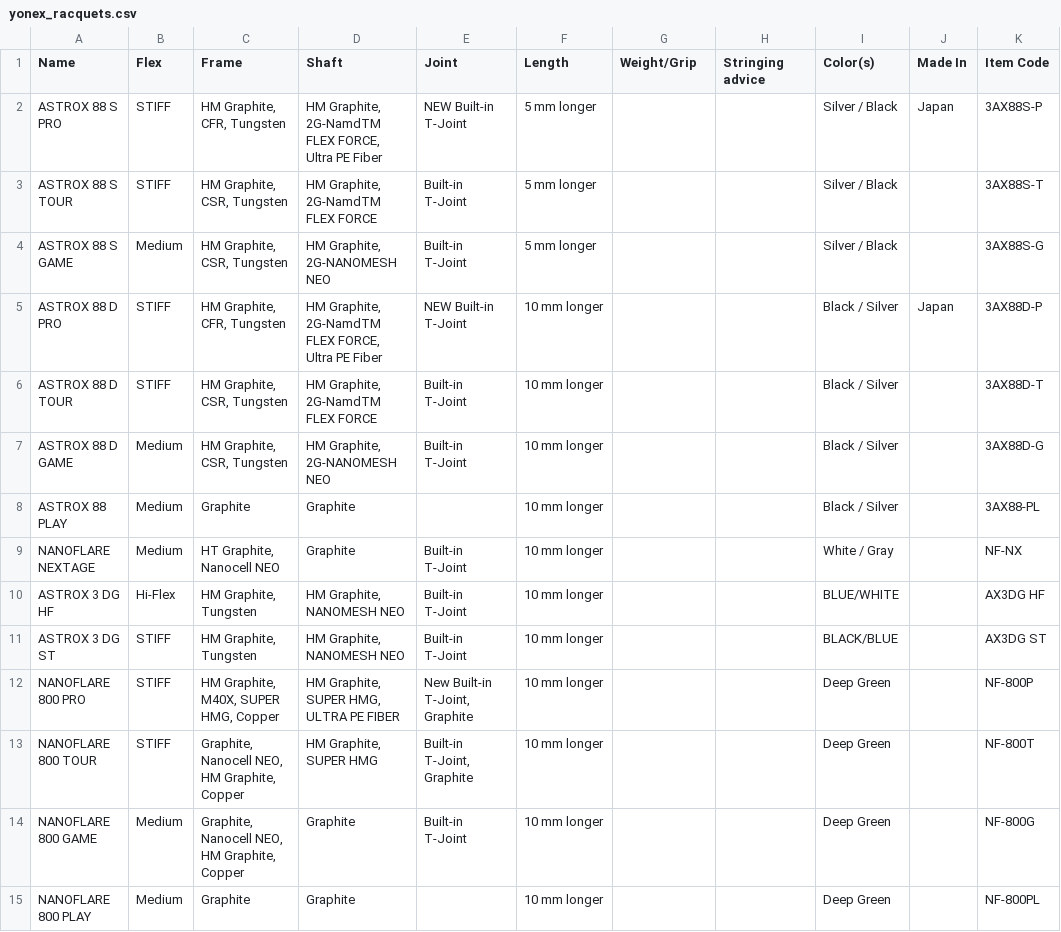
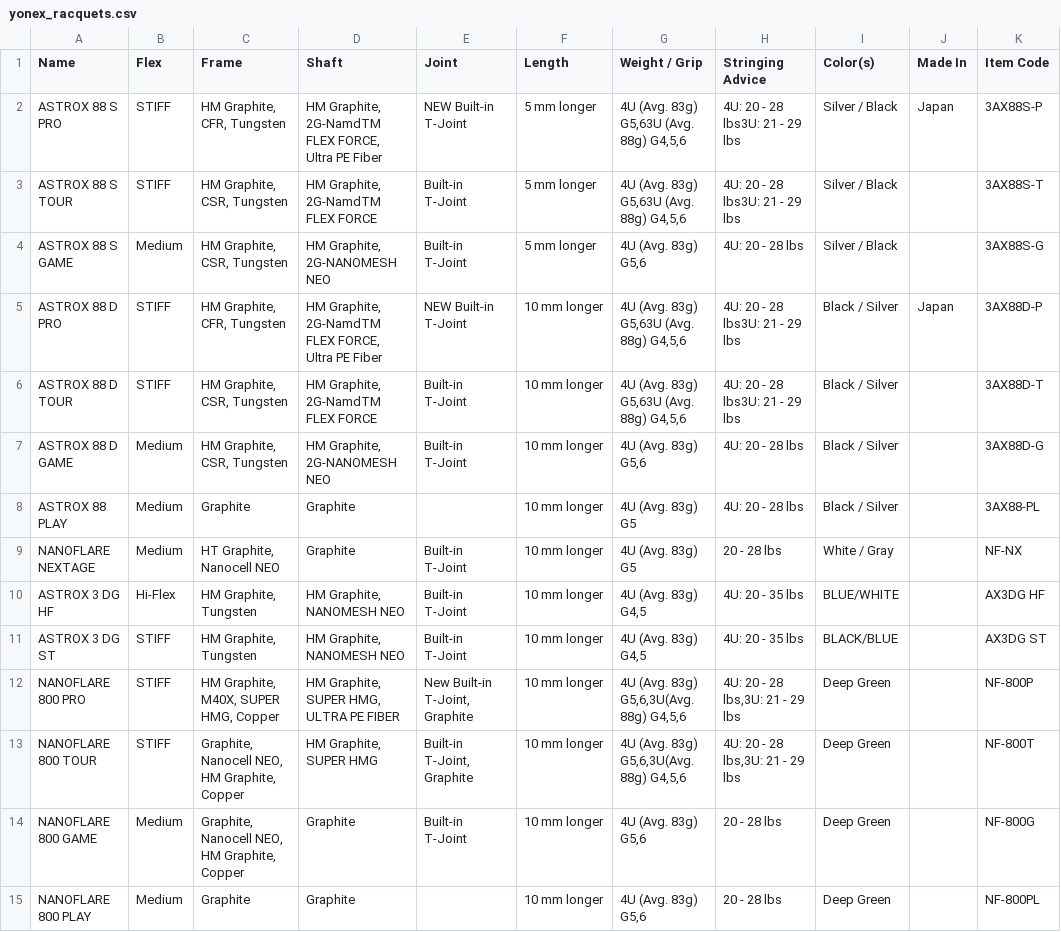
Before and after one commit to suntech-lab/exp-1, a CSV file: misc/yonex_racquets.csv, drawn as a sheet; only a part is shown; the diff covers the shown part only.

Commit message:
fixed racquet webscraper

```diff
--- a/misc/yonex_racquets.csv
+++ b/misc/yonex_racquets.csv
@@ -1,15 +1,15 @@
-Name,Flex,Frame,Shaft,Joint,Length,Weight/Grip,Stringing advice,Color(s),Made In,Item Code
-ASTROX 88 S PRO,STIFF,"HM Graphite, CFR, Tungsten","HM Graphite, 2G-NamdTM FLEX FORCE, Ultra PE Fiber",NEW Built-in T-Joint,5 mm longer,,,Silver / Black,Japan,3AX88S-P
-ASTROX 88 S TOUR,STIFF,"HM Graphite, CSR, Tungsten","HM Graphite, 2G-NamdTM FLEX FORCE",Built-in T-Joint,5 mm longer,,,Silver / Black,,3AX88S-T
-ASTROX 88 S GAME,Medium,"HM Graphite, CSR, Tungsten","HM Graphite, 2G-NANOMESH NEO",Built-in T-Joint,5 mm longer,,,Silver / Black,,3AX88S-G
-ASTROX 88 D PRO,STIFF,"HM Graphite, CFR, Tungsten","HM Graphite, 2G-NamdTM FLEX FORCE, Ultra PE Fiber",NEW Built-in T-Joint,10 mm longer,,,Black / Silver,Japan,3AX88D-P
-ASTROX 88 D TOUR,STIFF,"HM Graphite, CSR, Tungsten","HM Graphite, 2G-NamdTM FLEX FORCE",Built-in T-Joint,10 mm longer,,,Black / Silver,,3AX88D-T
-ASTROX 88 D GAME,Medium,"HM Graphite, CSR, Tungsten","HM Graphite, 2G-NANOMESH NEO",Built-in T-Joint,10 mm longer,,,Black / Silver,,3AX88D-G
-ASTROX 88 PLAY,Medium,Graphite,Graphite,,10 mm longer,,,Black / Silver,,3AX88-PL
-NANOFLARE NEXTAGE,Medium,"HT Graphite, Nanocell NEO",Graphite,Built-in T-Joint,10 mm longer,,,White / Gray,,NF-NX
-ASTROX 3 DG HF,Hi-Flex,"HM Graphite, Tungsten","HM Graphite, NANOMESH NEO",Built-in T-Joint,10 mm longer,,,BLUE/WHITE,,AX3DG HF
-ASTROX 3 DG ST,STIFF,"HM Graphite, Tungsten","HM Graphite, NANOMESH NEO",Built-in T-Joint,10 mm longer,,,BLACK/BLUE,,AX3DG ST
-NANOFLARE 800 PRO,STIFF,"HM Graphite, M40X, SUPER HMG, Copper","HM Graphite, SUPER HMG,  ULTRA PE FIBER","New Built-in T-Joint, Graphite",10 mm longer,,,Deep Green,,NF-800P
-NANOFLARE 800 TOUR,STIFF,"Graphite, Nanocell NEO, HM Graphite, Copper","HM Graphite, SUPER HMG","Built-in T-Joint, Graphite",10 mm longer,,,Deep Green,,NF-800T
-NANOFLARE 800 GAME,Medium,"Graphite, Nanocell NEO, HM Graphite, Copper",Graphite,Built-in T-Joint,10 mm longer,,,Deep Green,,NF-800G
-NANOFLARE 800 PLAY,Medium,Graphite,Graphite,,10 mm longer,,,Deep Green,,NF-800PL
+Name,Flex,Frame,Shaft,Joint,Length,Weight / Grip,Stringing Advice,Color(s),Made In,Item Code
+ASTROX 88 S PRO,STIFF,"HM Graphite, CFR, Tungsten","HM Graphite, 2G-NamdTM FLEX FORCE, Ultra PE Fiber",NEW Built-in T-Joint,5 mm longer,"4U (Avg. 83g) G5,63U (Avg. 88g) G4,5,6",4U: 20 - 28 lbs3U: 21 - 29 lbs,Silver / Black,Japan,3AX88S-P
+ASTROX 88 S TOUR,STIFF,"HM Graphite, CSR, Tungsten","HM Graphite, 2G-NamdTM FLEX FORCE",Built-in T-Joint,5 mm longer,"4U (Avg. 83g) G5,63U (Avg. 88g) G4,5,6",4U: 20 - 28 lbs3U: 21 - 29 lbs,Silver / Black,,3AX88S-T
+ASTROX 88 S GAME,Medium,"HM Graphite, CSR, Tungsten","HM Graphite, 2G-NANOMESH NEO",Built-in T-Joint,5 mm longer,"4U (Avg. 83g) G5,6",4U: 20 - 28 lbs,Silver / Black,,3AX88S-G
+ASTROX 88 D PRO,STIFF,"HM Graphite, CFR, Tungsten","HM Graphite, 2G-NamdTM FLEX FORCE, Ultra PE Fiber",NEW Built-in T-Joint,10 mm longer,"4U (Avg. 83g) G5,63U (Avg. 88g) G4,5,6",4U: 20 - 28 lbs3U: 21 - 29 lbs,Black / Silver,Japan,3AX88D-P
+ASTROX 88 D TOUR,STIFF,"HM Graphite, CSR, Tungsten","HM Graphite, 2G-NamdTM FLEX FORCE",Built-in T-Joint,10 mm longer,"4U (Avg. 83g) G5,63U (Avg. 88g) G4,5,6",4U: 20 - 28 lbs3U: 21 - 29 lbs,Black / Silver,,3AX88D-T
+ASTROX 88 D GAME,Medium,"HM Graphite, CSR, Tungsten","HM Graphite, 2G-NANOMESH NEO",Built-in T-Joint,10 mm longer,"4U (Avg. 83g) G5,6",4U: 20 - 28 lbs,Black / Silver,,3AX88D-G
+ASTROX 88 PLAY,Medium,Graphite,Graphite,,10 mm longer,4U (Avg. 83g) G5,4U: 20 - 28 lbs,Black / Silver,,3AX88-PL
+NANOFLARE NEXTAGE,Medium,"HT Graphite, Nanocell NEO",Graphite,Built-in T-Joint,10 mm longer,4U (Avg. 83g) G5,20 - 28 lbs,White / Gray,,NF-NX
+ASTROX 3 DG HF,Hi-Flex,"HM Graphite, Tungsten","HM Graphite, NANOMESH NEO",Built-in T-Joint,10 mm longer,"4U (Avg. 83g) G4,5",4U: 20 - 35 lbs,BLUE/WHITE,,AX3DG HF
+ASTROX 3 DG ST,STIFF,"HM Graphite, Tungsten","HM Graphite, NANOMESH NEO",Built-in T-Joint,10 mm longer,"4U (Avg. 83g) G4,5",4U: 20 - 35 lbs,BLACK/BLUE,,AX3DG ST
+NANOFLARE 800 PRO,STIFF,"HM Graphite, M40X, SUPER HMG, Copper","HM Graphite, SUPER HMG,  ULTRA PE FIBER","New Built-in T-Joint, Graphite",10 mm longer,"4U (Avg. 83g) G5,6,3U(Avg. 88g) G4,5,6","4U: 20 - 28 lbs,3U: 21 - 29 lbs",Deep Green,,NF-800P
+NANOFLARE 800 TOUR,STIFF,"Graphite, Nanocell NEO, HM Graphite, Copper","HM Graphite, SUPER HMG","Built-in T-Joint, Graphite",10 mm longer,"4U (Avg. 83g) G5,6,3U(Avg. 88g) G4,5,6","4U: 20 - 28 lbs,3U: 21 - 29 lbs",Deep Green,,NF-800T
+NANOFLARE 800 GAME,Medium,"Graphite, Nanocell NEO, HM Graphite, Copper",Graphite,Built-in T-Joint,10 mm longer,"4U (Avg. 83g) G5,6",20 - 28 lbs,Deep Green,,NF-800G
+NANOFLARE 800 PLAY,Medium,Graphite,Graphite,,10 mm longer,"4U (Avg. 83g) G5,6",20 - 28 lbs,Deep Green,,NF-800PL
```
Also changed, not shown: 121 edited cells elsewhere in this file, 2 other files.
